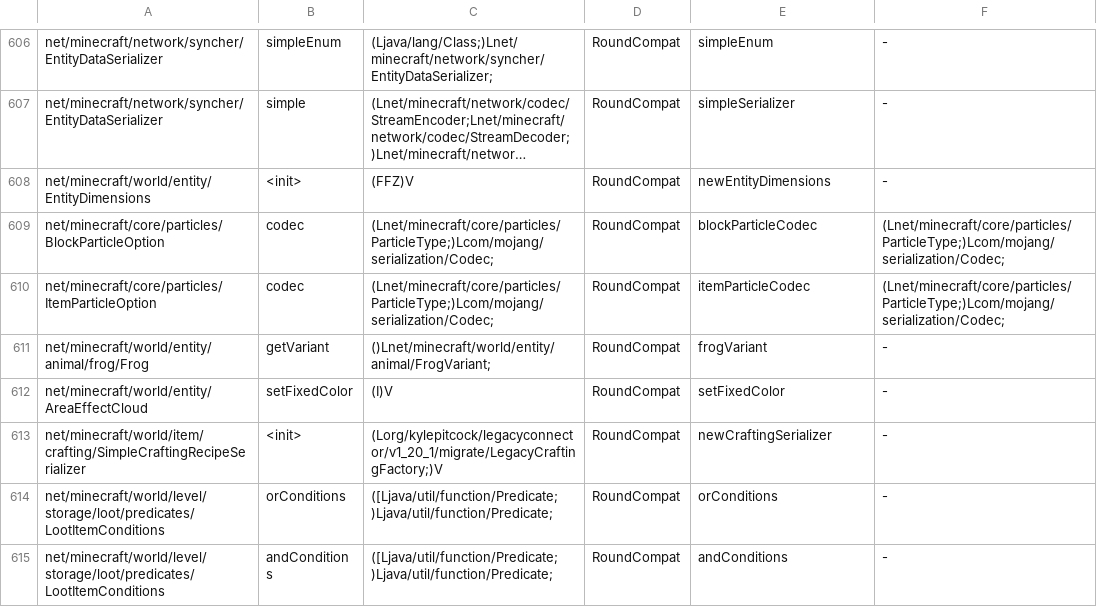
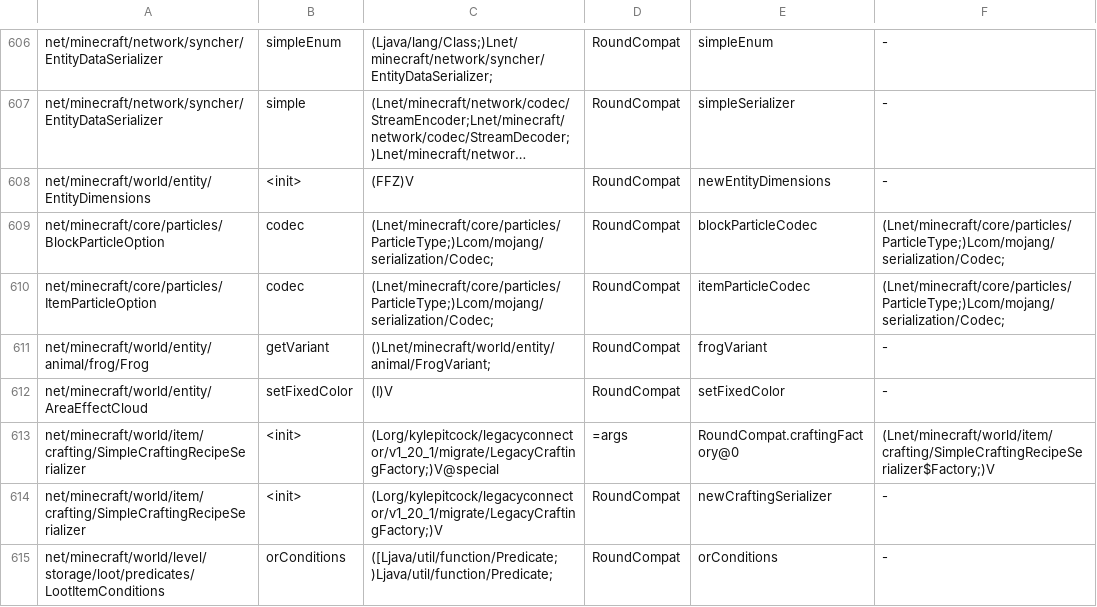
Before and after one commit to YMRwithNoworry/paojiao-connector, a TSV file: loader/src/main/resources/legacyconnector/forward/1.20.1/mc-calls.tsv, drawn as a sheet; only a part is shown, gaps mark what is left out; the shorter side is filled out with more unchanged rows; long unchanged cells end in …; the diff names each change by its address in the sheet, - before the commit and + after, or states it on an @@ line.

Commit message:
Bridge native dependency frames and legacy registration APIs

```diff
--- a/loader/src/main/resources/legacyconnector/forward/1.20.1/mc-calls.tsv
+++ b/loader/src/main/resources/legacyconnector/forward/1.20.1/mc-calls.tsv
+row 613: net/minecraft/world/item/crafting/SimpleCraftingRecipeSerializer | <init> | (Lorg/kylepitcock/legacyconnector/v1_20_1/migrate/LegacyCraftingFactory;)V@special | =args | RoundCompat.craftingFactory@0 | (Lnet/minecraft/world/item/crafting/SimpleCraftingRecipeSerializer$Factory;)V
```
Also changed, not shown: 12 other files.
